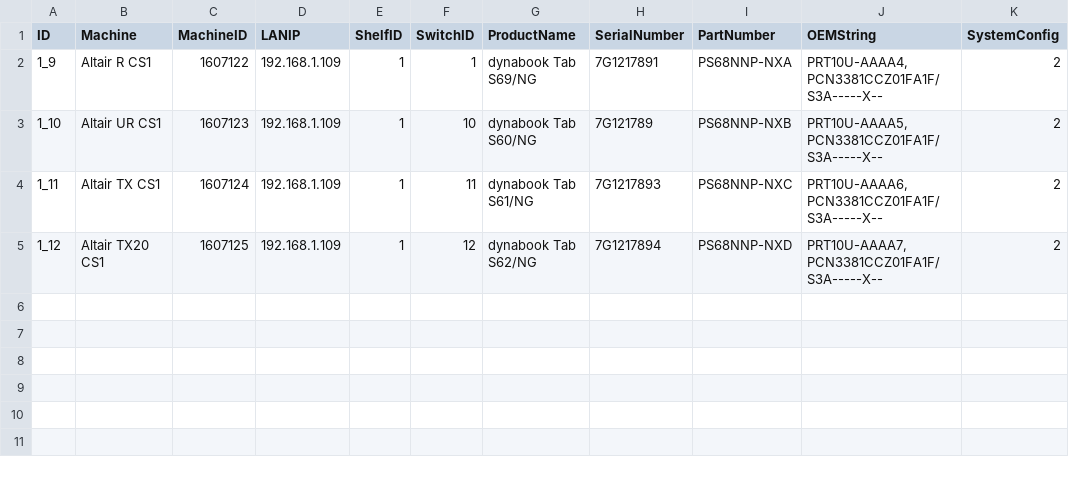
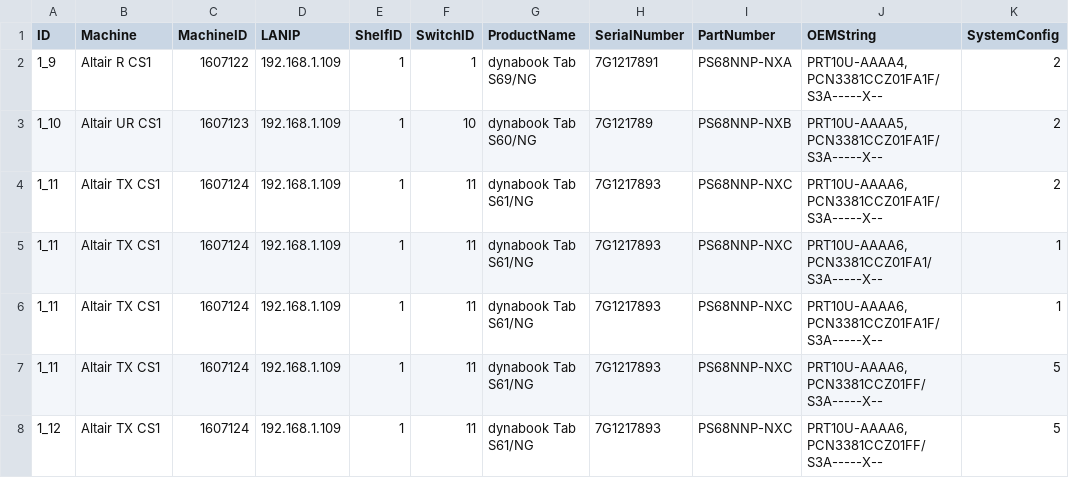
Before and after one commit to ss7424Refar/ATS, a CSV file: ats/resource/prepare/TestPC.csv, drawn as a sheet.

```diff
--- a/ats/resource/prepare/TestPC.csv
+++ b/ats/resource/prepare/TestPC.csv
@@ -4,2 +4,5 @@ ID,Machine,MachineID,LANIP,ShelfID,SwitchID,ProductName,SerialNumber,PartNumber,
 1_11,Altair TX CS1,1607124,192.168.1.109,1,11,dynabook Tab S61/NG,7G1217893,PS68NNP-NXC,"PRT10U-AAAA6,PCN3381CCZ01FA1F/S3A-----X--",2
-1_12,Altair TX20 CS1,1607125,192.168.1.109,1,12,dynabook Tab S62/NG,7G1217894,PS68NNP-NXD,"PRT10U-AAAA7,PCN3381CCZ01FA1F/S3A-----X--",2
+1_11,Altair TX CS1,1607124,192.168.1.109,1,11,dynabook Tab S61/NG,7G1217893,PS68NNP-NXC,"PRT10U-AAAA6,PCN3381CCZ01FA1/S3A-----X--",1
+1_11,Altair TX CS1,1607124,192.168.1.109,1,11,dynabook Tab S61/NG,7G1217893,PS68NNP-NXC,"PRT10U-AAAA6,PCN3381CCZ01FA1F/S3A-----X--",1
+1_11,Altair TX CS1,1607124,192.168.1.109,1,11,dynabook Tab S61/NG,7G1217893,PS68NNP-NXC,"PRT10U-AAAA6,PCN3381CCZ01FF/S3A-----X--",5
+1_12,Altair TX CS1,1607124,192.168.1.109,1,11,dynabook Tab S61/NG,7G1217893,PS68NNP-NXC,"PRT10U-AAAA6,PCN3381CCZ01FF/S3A-----X--",5
```
Also changed, not shown: 28 other files.
